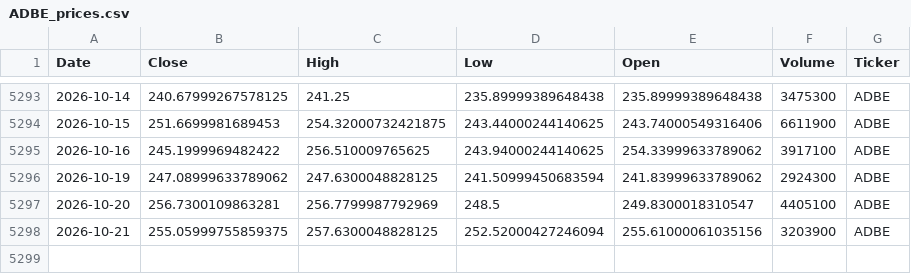
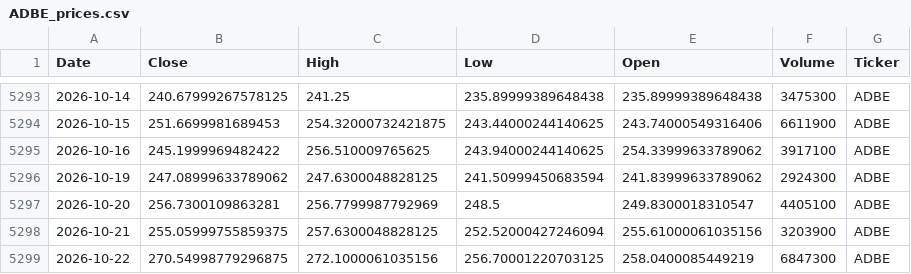
Before and after one commit to houdamouradi/finance-data-auto, a CSV file: data/ADBE_prices.csv, drawn as a sheet; only a part is shown, gaps mark what is left out; the diff names each change by its address in the sheet, - before the commit and + after, or states it on an @@ line.

```diff
--- a/data/ADBE_prices.csv
+++ b/data/ADBE_prices.csv
+row 5299: 2026-10-22 | 270.54998779296875 | 272.1000061035156 | 256.70001220703125 | 258.0400085449219 | 6847300 | ADBE
```
Also changed, not shown: data/CRM_prices.csv, data/INTC_prices.csv, 7 other files.
